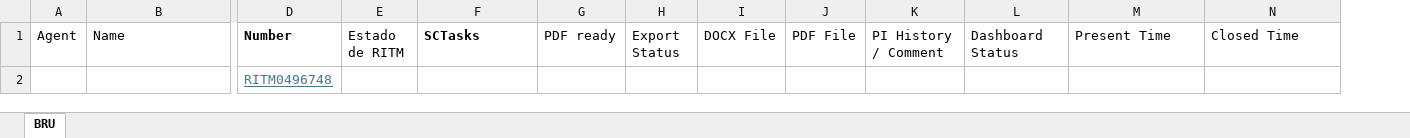
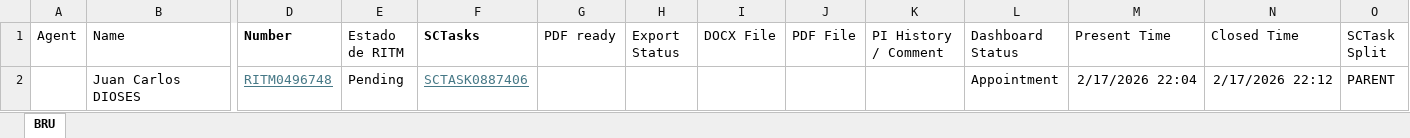
Before and after one commit to antoleod/Schuman, an Excel workbook: Schuman List.xlsx, sheet BRU, drawn as a sheet; only a part is shown, gaps mark what is left out; values as stored, in another font and other column widths than the file's, no borders; removed rows and columns are numbered as before the commit, all else as after; rows hold the shown columns only; the diff names each change by its address in the sheet, - before the commit and + after, or states it on an @@ line.

```diff
--- a/Schuman List.xlsx (sheet BRU)
+++ b/Schuman List.xlsx (sheet BRU)
+column O (SCTask Split), empty
-row 2:  |  | RITM0496748
+row 2:  | Juan Carlos DIOSES | RITM0496748 | Pending | SCTASK0887406 |  |  |  |  |  | Appointment | 2/17/2026 22:04 | 2/17/2026 22:12 | PARENT
```
Also changed, not shown: 3 other files.
